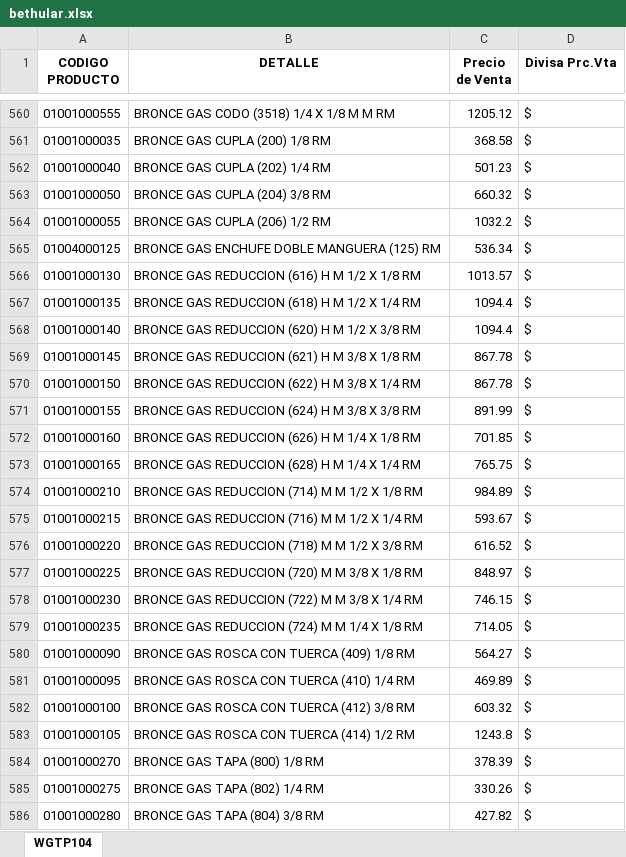
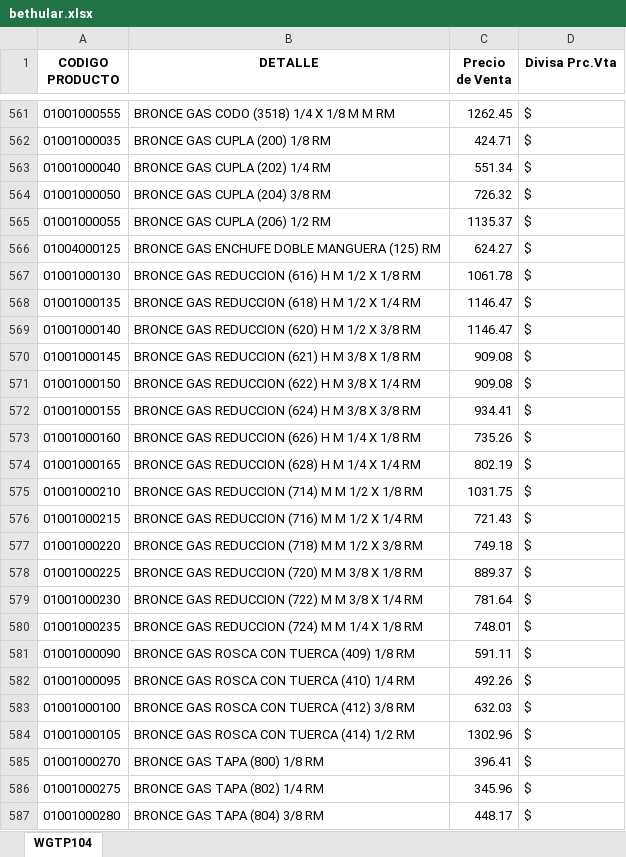
Before and after one commit to jerojimenez17/sanitarios-backend, an Excel workbook: excel-files/bethular.xlsx, sheet WGTP104, drawn as a sheet; only a part is shown, gaps mark what is left out; values as stored, in another font and other column widths than the file's, no borders; addresses are those after the commit; the diff covers the shown part only; the diff names each change by its address in the sheet, - before the commit and + after, or states it on an @@ line.

```diff
--- a/excel-files/bethular.xlsx (sheet WGTP104)
+++ b/excel-files/bethular.xlsx (sheet WGTP104)
-C561 (Precio de Venta): 1205.12
+C561 (Precio de Venta): 1262.45
-C562 (Precio de Venta): 368.58
+C562 (Precio de Venta): 424.71
-C563 (Precio de Venta): 501.23
+C563 (Precio de Venta): 551.34
-C564 (Precio de Venta): 660.32
+C564 (Precio de Venta): 726.32
-C565 (Precio de Venta): 1032.2
+C565 (Precio de Venta): 1135.37
-C566 (Precio de Venta): 536.34
+C566 (Precio de Venta): 624.27
-C567 (Precio de Venta): 1013.57
+C567 (Precio de Venta): 1061.78
-C568:C569 (Precio de Venta): 1094.4
+C568:C569 (Precio de Venta): 1146.47
-C570:C571 (Precio de Venta): 867.78
+C570:C571 (Precio de Venta): 909.08
-C572 (Precio de Venta): 891.99
+C572 (Precio de Venta): 934.41
-C573 (Precio de Venta): 701.85
+C573 (Precio de Venta): 735.26
-C574 (Precio de Venta): 765.75
+C574 (Precio de Venta): 802.19
-C575 (Precio de Venta): 984.89
+C575 (Precio de Venta): 1031.75
-C576 (Precio de Venta): 593.67
+C576 (Precio de Venta): 721.43
-C577 (Precio de Venta): 616.52
+C577 (Precio de Venta): 749.18
-C578 (Precio de Venta): 848.97
+C578 (Precio de Venta): 889.37
-C579 (Precio de Venta): 746.15
+C579 (Precio de Venta): 781.64
-C580 (Precio de Venta): 714.05
+C580 (Precio de Venta): 748.01
-C581 (Precio de Venta): 564.27
+C581 (Precio de Venta): 591.11
-C582 (Precio de Venta): 469.89
+C582 (Precio de Venta): 492.26
-C583 (Precio de Venta): 603.32
+C583 (Precio de Venta): 632.03
-C584 (Precio de Venta): 1243.8
+C584 (Precio de Venta): 1302.96
-C585 (Precio de Venta): 378.39
+C585 (Precio de Venta): 396.41
-C586 (Precio de Venta): 330.26
+C586 (Precio de Venta): 345.96
-C587 (Precio de Venta): 427.82
+C587 (Precio de Venta): 448.17
```
Also changed, not shown: 72 added rows, 61 removed rows and 523 edited cells elsewhere in this sheet, excel-files/fg.xlsx, excel-files/jm.xlsx, 4 other files.
